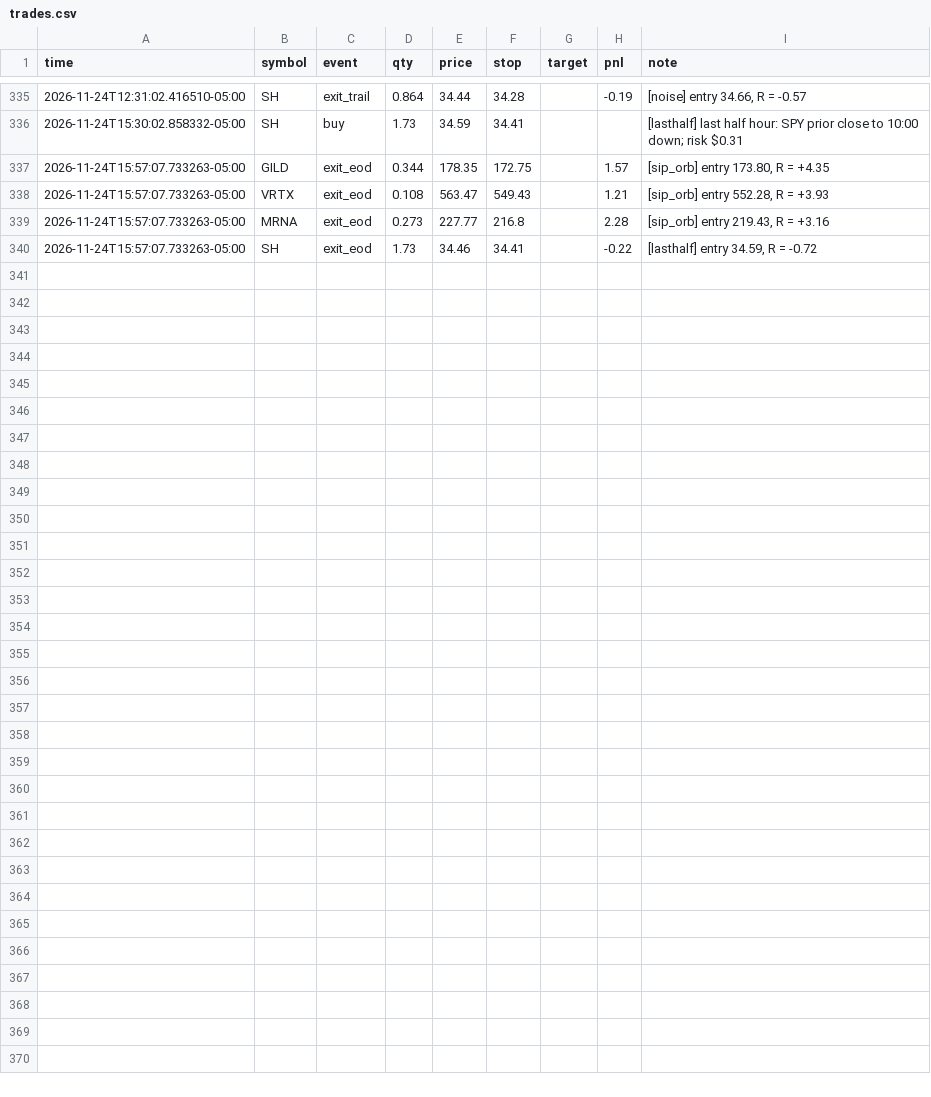
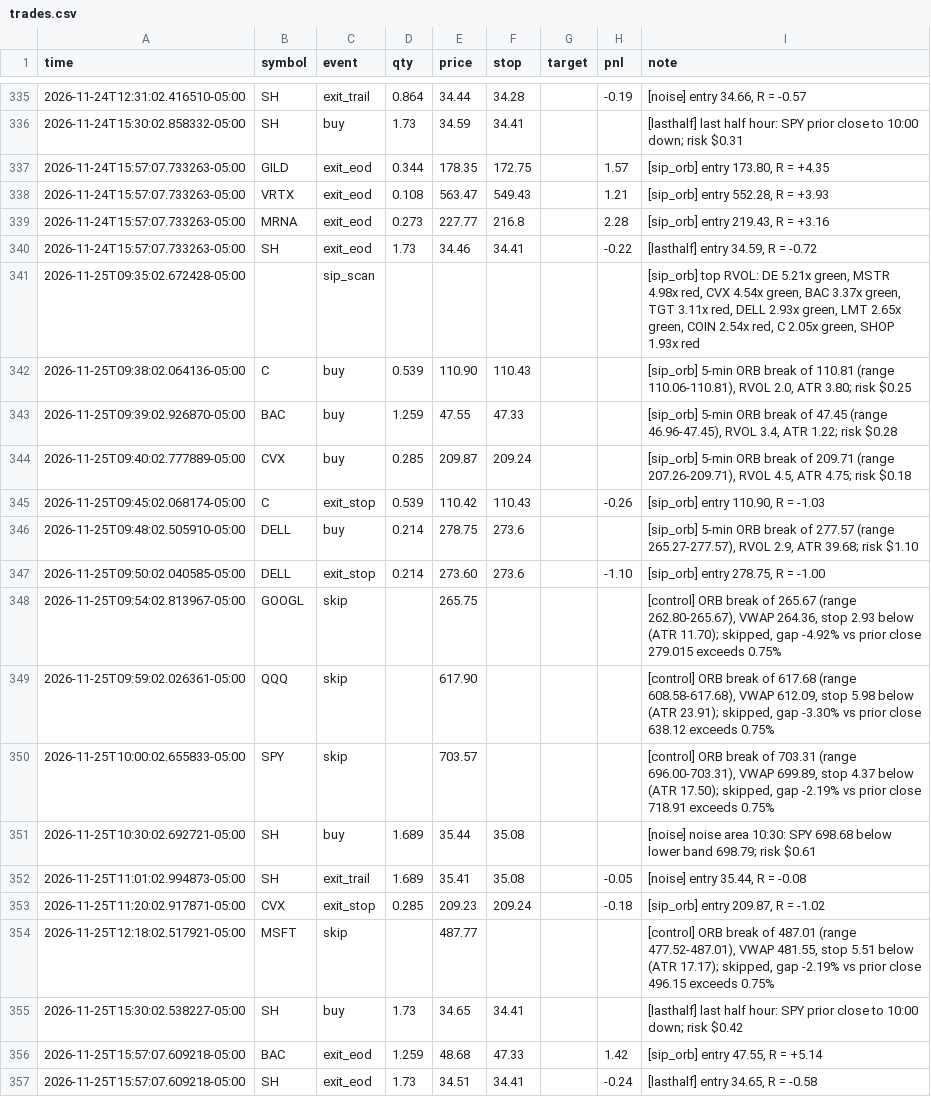
Before and after one commit to Studioluke/ponytail, a CSV file: trader/journal/trades.csv, drawn as a sheet; only a part is shown, gaps mark what is left out.

```diff
--- a/trader/journal/trades.csv
+++ b/trader/journal/trades.csv
@@ -340 +340,18 @@ time,symbol,event,qty,price,stop,target,pnl,note
 2026-11-24T15:57:07.733263-05:00,SH,exit_eod,1.73,34.46,34.41,,-0.22,"[lasthalf] entry 34.59, R = -0.72"
+2026-11-25T09:35:02.672428-05:00,,sip_scan,,,,,,"[sip_orb] top RVOL: DE 5.21x green, MSTR 4.98x red, CVX 4.54x green, BAC 3.37x green, TGT 3.11x red, DELL 2.93x green, LMT 2.65x green, COIN 2.54x red, C 2.05x green, SHOP 1.93x red"
+2026-11-25T09:38:02.064136-05:00,C,buy,0.539,110.90,110.43,,,"[sip_orb] 5-min ORB break of 110.81 (range 110.06-110.81), RVOL 2.0, ATR 3.80; risk $0.25"
+2026-11-25T09:39:02.926870-05:00,BAC,buy,1.259,47.55,47.33,,,"[sip_orb] 5-min ORB break of 47.45 (range 46.96-47.45), RVOL 3.4, ATR 1.22; risk $0.28"
+2026-11-25T09:40:02.777889-05:00,CVX,buy,0.285,209.87,209.24,,,"[sip_orb] 5-min ORB break of 209.71 (range 207.26-209.71), RVOL 4.5, ATR 4.75; risk $0.18"
+2026-11-25T09:45:02.068174-05:00,C,exit_stop,0.539,110.42,110.43,,-0.26,"[sip_orb] entry 110.90, R = -1.03"
+2026-11-25T09:48:02.505910-05:00,DELL,buy,0.214,278.75,273.6,,,"[sip_orb] 5-min ORB break of 277.57 (range 265.27-277.57), RVOL 2.9, ATR 39.68; risk $1.10"
+2026-11-25T09:50:02.040585-05:00,DELL,exit_stop,0.214,273.60,273.6,,-1.10,"[sip_orb] entry 278.75, R = -1.00"
+2026-11-25T09:54:02.813967-05:00,GOOGL,skip,,265.75,,,,"[control] ORB break of 265.67 (range 262.80-265.67), VWAP 264.36, stop 2.93 below (ATR 11.70); skipped, gap -4.92% vs prior close 279.015 exceeds 0.75%"
+2026-11-25T09:59:02.026361-05:00,QQQ,skip,,617.90,,,,"[control] ORB break of 617.68 (range 608.58-617.68), VWAP 612.09, stop 5.98 below (ATR 23.91); skipped, gap -3.30% vs prior close 638.12 exceeds 0.75%"
+2026-11-25T10:00:02.655833-05:00,SPY,skip,,703.57,,,,"[control] ORB break of 703.31 (range 696.00-703.31), VWAP 699.89, stop 4.37 below (ATR 17.50); skipped, gap -2.19% vs prior close 718.91 exceeds 0.75%"
+2026-11-25T10:30:02.692721-05:00,SH,buy,1.689,35.44,35.08,,,[noise] noise area 10:30: SPY 698.68 below lower band 698.79; risk $0.61
+2026-11-25T11:01:02.994873-05:00,SH,exit_trail,1.689,35.41,35.08,,-0.05,"[noise] entry 35.44, R = -0.08"
+2026-11-25T11:20:02.917871-05:00,CVX,exit_stop,0.285,209.23,209.24,,-0.18,"[sip_orb] entry 209.87, R = -1.02"
+2026-11-25T12:18:02.517921-05:00,MSFT,skip,,487.77,,,,"[control] ORB break of 487.01 (range 477.52-487.01), VWAP 481.55, stop 5.51 below (ATR 17.17); skipped, gap -2.19% vs prior close 496.15 exceeds 0.75%"
+2026-11-25T15:30:02.538227-05:00,SH,buy,1.73,34.65,34.41,,,[lasthalf] last half hour: SPY prior close to 10:00 down; risk $0.42
+2026-11-25T15:57:07.609218-05:00,BAC,exit_eod,1.259,48.68,47.33,,1.42,"[sip_orb] entry 47.55, R = +5.14"
+2026-11-25T15:57:07.609218-05:00,SH,exit_eod,1.73,34.51,34.41,,-0.24,"[lasthalf] entry 34.65, R = -0.58"
```
Also changed, not shown: trader/journal/feedcheck.csv, trader/journal/shadow.csv, 5 other files.
